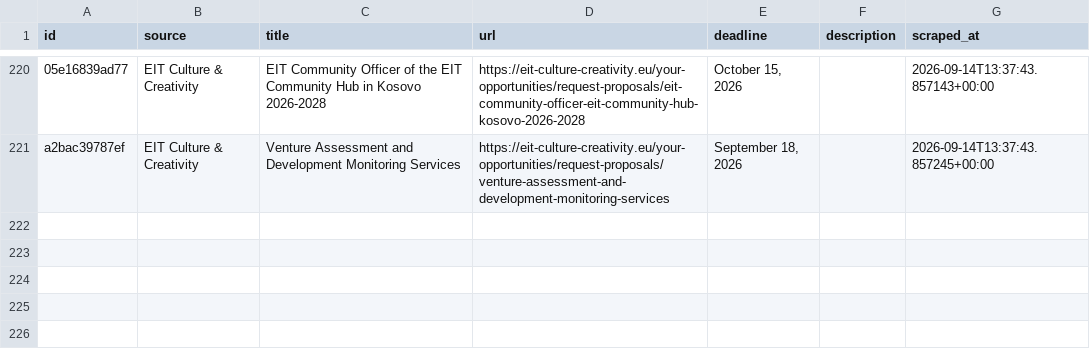
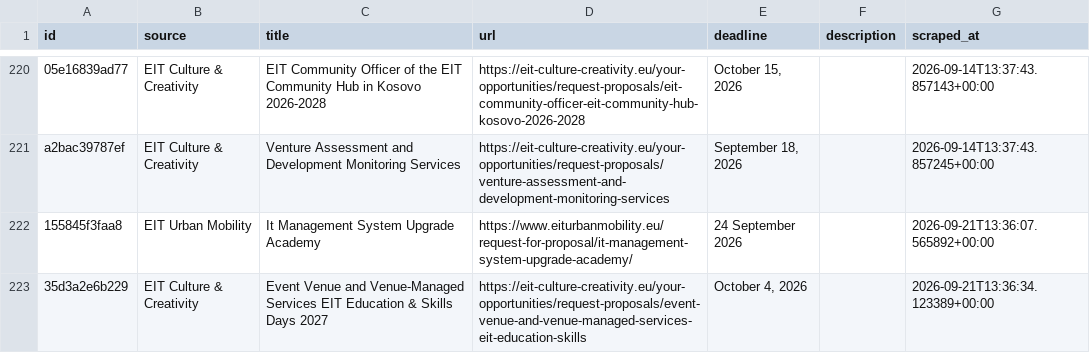
Before and after one commit to petra-rgb/TED-API, a CSV file: output/all_tenders_master.csv, drawn as a sheet; only a part is shown, gaps mark what is left out; the diff names each change by its address in the sheet, - before the commit and + after, or states it on an @@ line.

```diff
--- a/output/all_tenders_master.csv
+++ b/output/all_tenders_master.csv
+row 222: 155845f3faa8 | EIT Urban Mobility | It Management System Upgrade Academy | https://www.eiturbanmobility.eu/request-for-proposal/it-management-system-upgrade-academy/ | 24 September 2026 |  | 2026-09-21T13:36:07.565892+00:00
+row 223: 35d3a2e6b229 | EIT Culture & Creativity | Event Venue and Venue-Managed Services EIT Education & Skills Days 2027 | https://eit-culture-creativity.eu/your-opportunities/request-proposals/event-venue-and-venue-managed-services-eit-education-skills | October 4, 2026 |  | 2026-09-21T13:36:34.123389+00:00
```
Also changed, not shown: output/active_tenders.csv, output/evaluated_master.csv, 1 other file.
